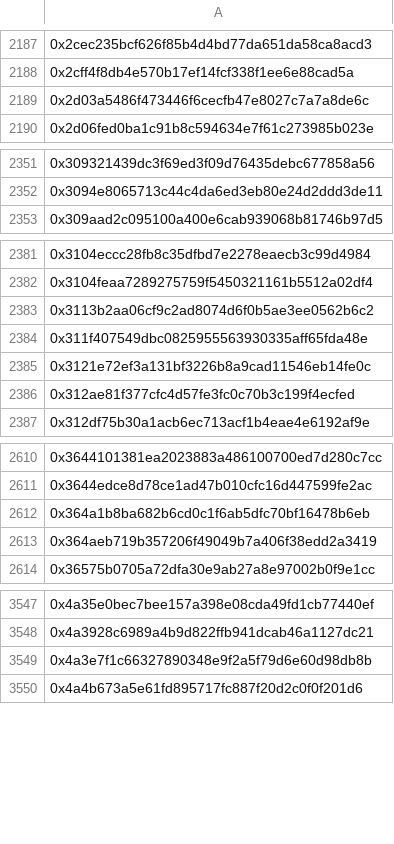
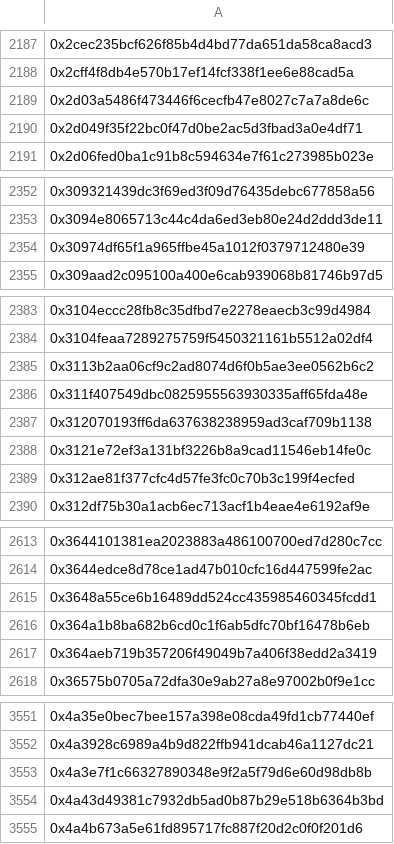
Before and after one commit to hop-protocol/hop-airdrop, a CSV file: src/data/eliminatedSybilAttackers.csv, drawn as a sheet; only a part is shown, gaps mark what is left out; the diff covers the shown part only; the diff names each change by its address in the sheet, - before the commit and + after, or states it on an @@ line.

```diff
--- a/src/data/eliminatedSybilAttackers.csv
+++ b/src/data/eliminatedSybilAttackers.csv
+row 2190: 0x2d049f35f22bc0f47d0be2ac5d3fbad3a0e4df71
+row 2354: 0x30974df65f1a965ffbe45a1012f0379712480e39
+row 2387: 0x312070193ff6da637638238959ad3caf709b1138
+row 2615: 0x3648a55ce6b16489dd524cc435985460345fcdd1
+row 3554: 0x4a43d49381c7932db5ad0b87b29e518b6364b3bd
```
Also changed, not shown: 19 added rows and 4 removed rows elsewhere in this file, 4 other files.
